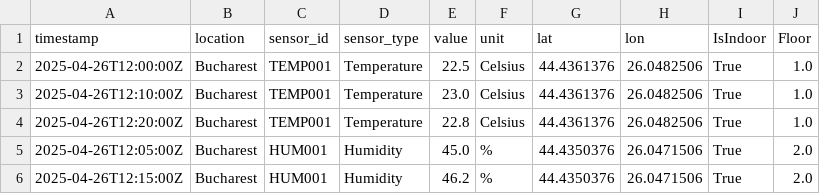
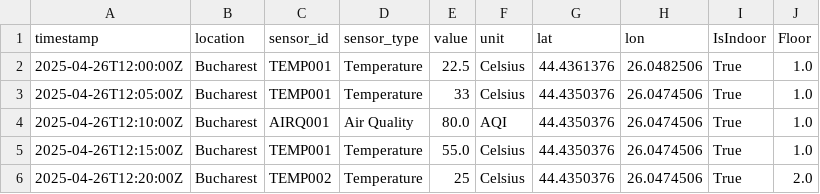
Before and after one commit to elena-bianca312/Vizualizare, a CSV file: bucharest_sensor_data_with_location3.csv, drawn as a sheet.

```diff
--- a/bucharest_sensor_data_with_location3.csv
+++ b/bucharest_sensor_data_with_location3.csv
@@ -2,5 +2,5 @@ timestamp,location,sensor_id,sensor_type,value,unit,lat,lon,IsIndoor,Floor
 2025-04-26T12:00:00Z,Bucharest,TEMP001,Temperature,22.5,Celsius,44.4361376,26.0482506,True,1.0
-2025-04-26T12:10:00Z,Bucharest,TEMP001,Temperature,23.0,Celsius,44.4361376,26.0482506,True,1.0
-2025-04-26T12:20:00Z,Bucharest,TEMP001,Temperature,22.8,Celsius,44.4361376,26.0482506,True,1.0
-2025-04-26T12:05:00Z,Bucharest,HUM001,Humidity,45.0,%,44.4350376,26.0471506,True,2.0
-2025-04-26T12:15:00Z,Bucharest,HUM001,Humidity,46.2,%,44.4350376,26.0471506,True,2.0
+2025-04-26T12:05:00Z,Bucharest,TEMP001,Temperature,33,Celsius,44.4350376,26.0474506,True,1.0
+2025-04-26T12:10:00Z,Bucharest,AIRQ001,Air Quality,80.0,AQI,44.4350376,26.0474506,True,1.0
+2025-04-26T12:15:00Z,Bucharest,TEMP001,Temperature,55.0,Celsius,44.4350376,26.0474506,True,1.0
+2025-04-26T12:20:00Z,Bucharest,TEMP002,Temperature,25,Celsius,44.4350376,26.0474506,True, 2.0
```
Also changed, not shown: 5 other files.
